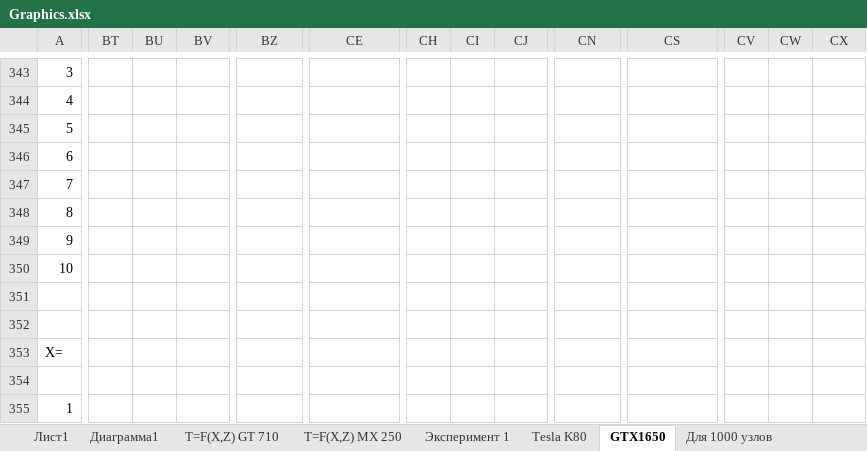
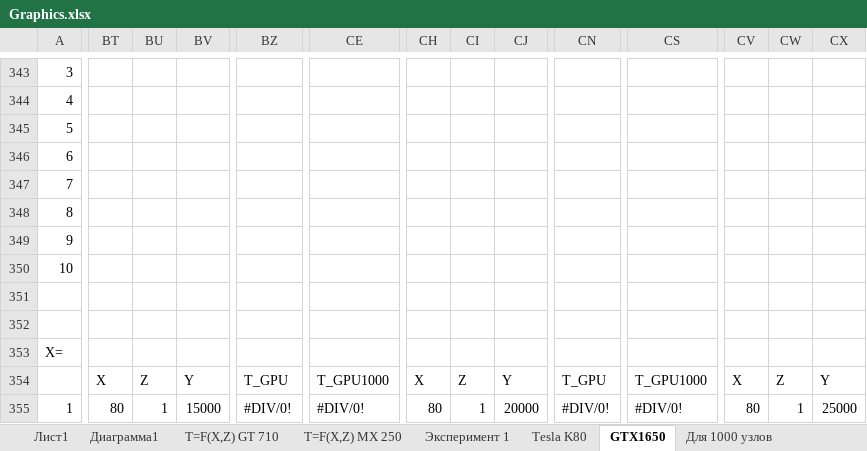
Before and after one commit to LitvinovVN/CudaLearning, an Excel workbook: _09_PtmConvTest/Graphics.xlsx, sheet GTX1650, drawn as a sheet; only a part is shown, gaps mark what is left out; values as stored, in another font and other column widths than the file's, no cell formats; the diff covers the shown part only; the diff names each change by its address in the sheet, - before the commit and + after, or states it on an @@ line.

```diff
--- a/_09_PtmConvTest/Graphics.xlsx (sheet GTX1650)
+++ b/_09_PtmConvTest/Graphics.xlsx (sheet GTX1650)
-BT354: (empty)
+BT354: X
-BU354: (empty)
+BU354: Z
-BV354: (empty)
+BV354: Y
-BZ354: (empty)
+BZ354: T_GPU
-CE354: (empty)
+CE354: T_GPU1000
-CH354: (empty)
+CH354: X
-CI354: (empty)
+CI354: Z
-CJ354: (empty)
+CJ354: Y
-CN354: (empty)
+CN354: T_GPU
-CS354: (empty)
+CS354: T_GPU1000
-CV354: (empty)
+CV354: X
-CW354: (empty)
+CW354: Z
-CX354: (empty)
+CX354: Y
-BT355: (empty)
+BT355: 80
-BU355: (empty)
+BU355: 1
-BV355: (empty)
+BV355: 15000
-BZ355: (empty)
+BZ355: #DIV/0!
-CE355: (empty)
+CE355: #DIV/0!
-CH355: (empty)
+CH355: 80
-CI355: (empty)
+CI355: 1
-CJ355: (empty)
+CJ355: 20000
-CN355: (empty)
+CN355: #DIV/0!
-CS355: (empty)
+CS355: #DIV/0!
-CV355: (empty)
+CV355: 80
-CW355: (empty)
+CW355: 1
-CX355: (empty)
+CX355: 25000
```
Also changed, not shown: 751 edited cells elsewhere in this sheet, cell formats, 1 other file.
